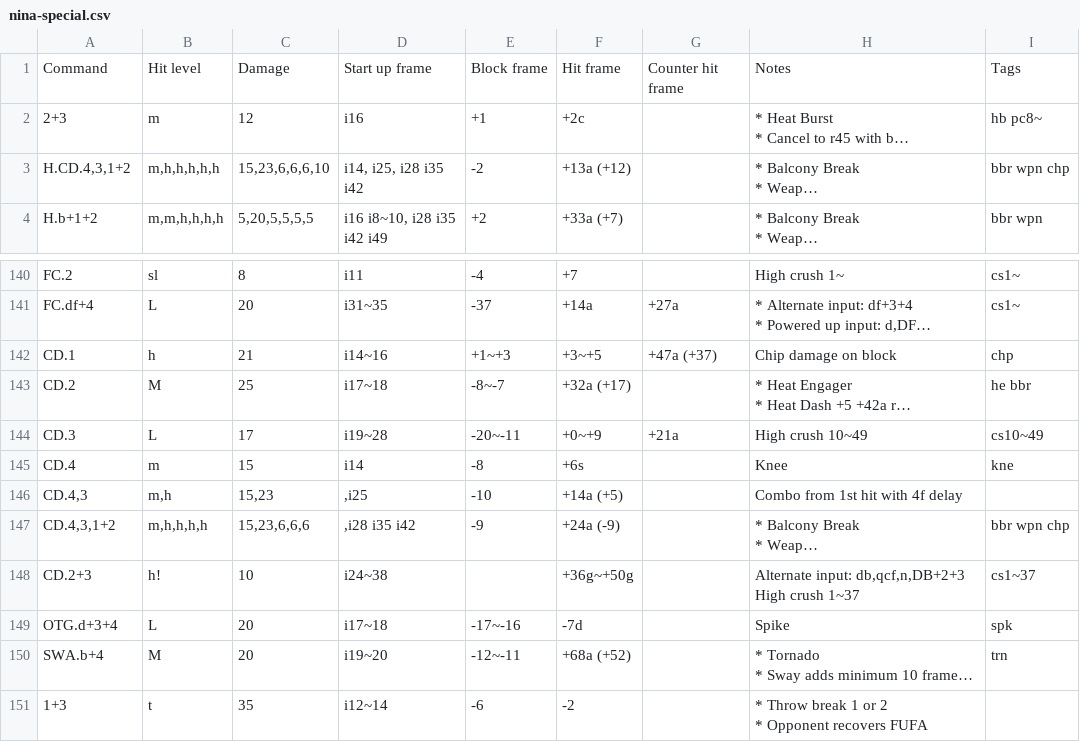
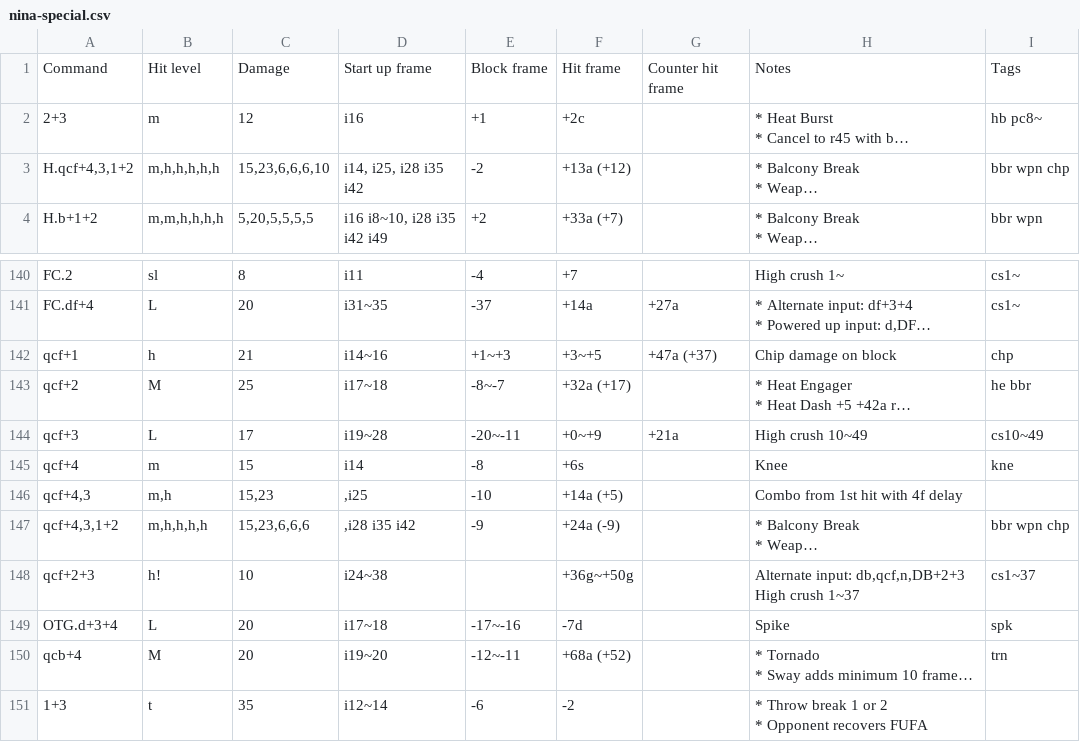
Before and after one commit to pbruvoll/tekkendocs, a CSV file: data/wavuConvertedCsv/nina/nina-special.csv, drawn as a sheet; only a part is shown, gaps mark what is left out; long unchanged cells end in …; the diff names each change by its address in the sheet, - before the commit and + after, or states it on an @@ line.

```diff
--- a/data/wavuConvertedCsv/nina/nina-special.csv
+++ b/data/wavuConvertedCsv/nina/nina-special.csv
-A3: H.CD.4,3,1+2
+A3: H.qcf+4,3,1+2
-A142: CD.1
+A142: qcf+1
-A143: CD.2
+A143: qcf+2
-A144: CD.3
+A144: qcf+3
-A145: CD.4
+A145: qcf+4
-A146: CD.4,3
+A146: qcf+4,3
-A147: CD.4,3,1+2
+A147: qcf+4,3,1+2
-A148: CD.2+3
+A148: qcf+2+3
-A150: SWA.b+4
+A150: qcb+4
```
Also changed, not shown: data/wavuConvertedCsv/bryan/bryan-special.csv, data/wavuConvertedCsv/paul/paul-special.csv, 2 other files.
